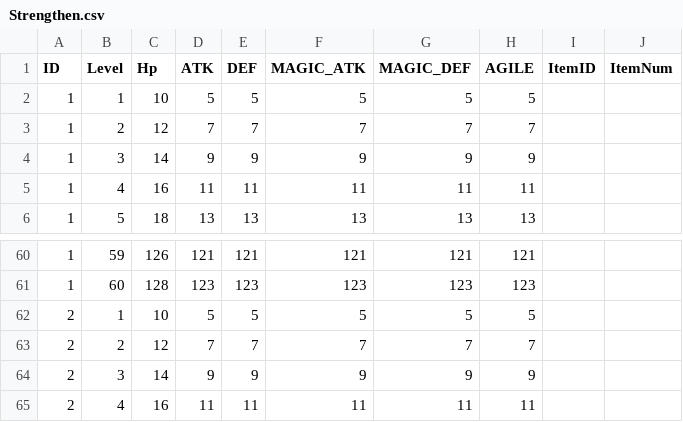
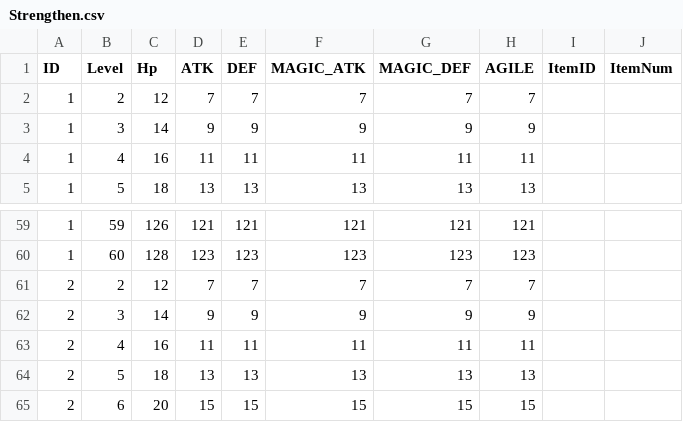
Before and after one commit to kevinnewkevin/xiyou, a CSV file: trunk/config/tables/Strengthen.csv, drawn as a sheet; only a part is shown, gaps mark what is left out; the shorter side is filled out with more unchanged rows; the diff names each change by its address in the sheet, - before the commit and + after, or states it on an @@ line.

```diff
--- a/trunk/config/tables/Strengthen.csv
+++ b/trunk/config/tables/Strengthen.csv
-row 2: 1 | 1 | 10 | 5 | 5 | 5 | 5 | 5
-row 62: 2 | 1 | 10 | 5 | 5 | 5 | 5 | 5
```
Also changed, not shown: trunk/config/tables/DisPlay.csv, trunk/config/tables/entity.csv.
